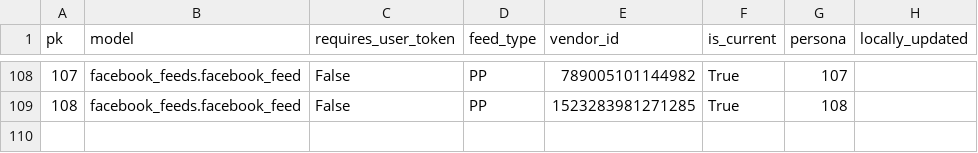
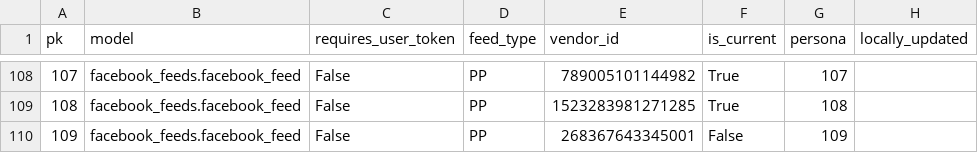
Before and after one commit to yotammanor/kikar-hamedina, a CSV file: data/facebook_feeds/data_from_json_facebook_feeds.facebook_feed.csv, drawn as a sheet; only a part is shown, gaps mark what is left out; the diff names each change by its address in the sheet, - before the commit and + after, or states it on an @@ line.

Commit message:
Update data - added moshe kahlon

```diff
--- a/data/facebook_feeds/data_from_json_facebook_feeds.facebook_feed.csv
+++ b/data/facebook_feeds/data_from_json_facebook_feeds.facebook_feed.csv
+row 110: 109 | facebook_feeds.facebook_feed | False | PP | 268367643345001 | False | 109
```
Also changed, not shown: data/facebook_feeds/data_from_json_facebook_feeds.facebook_persona.csv, 2 other files.
